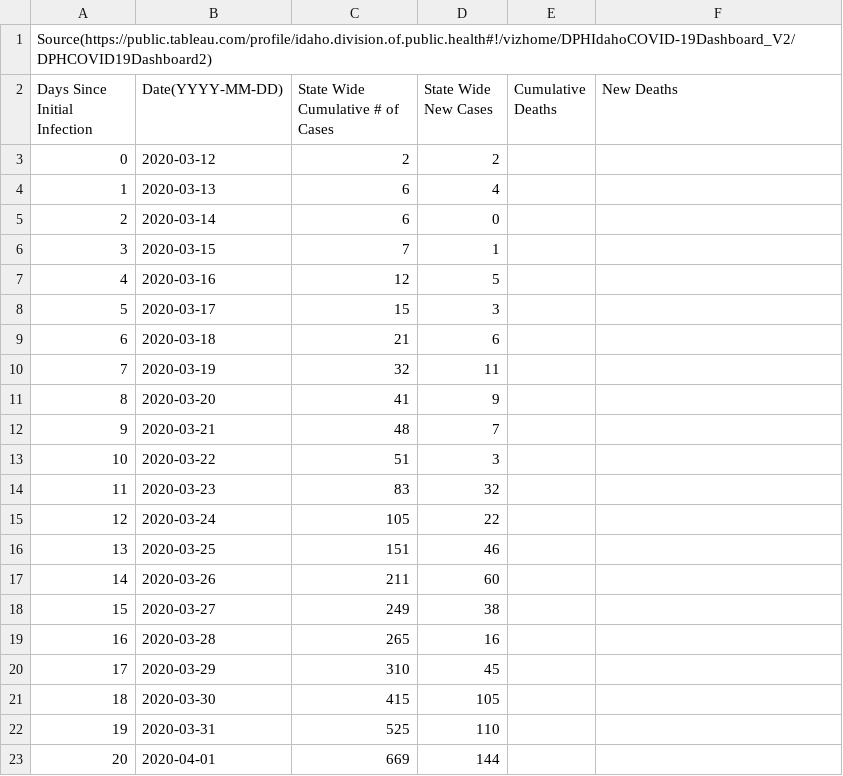
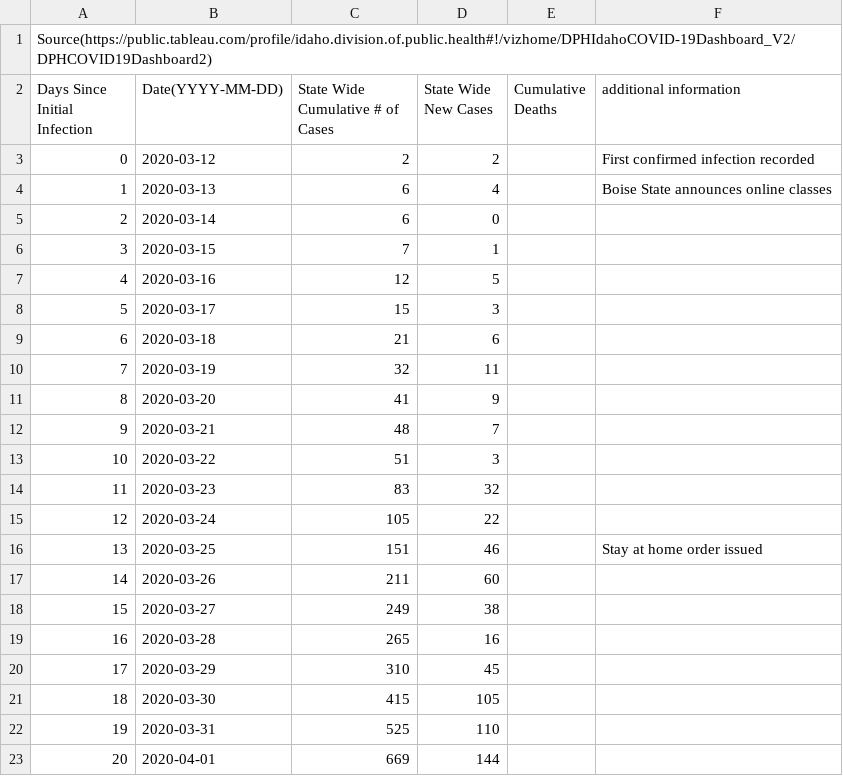
Before and after one commit to mse150s20/p2-kinetics, a CSV file: idaho_infections/idaho_infections.csv, drawn as a sheet; only a part is shown.

Commit message:
removed the death by days since I can't find a source for the dates of all 33 deaths thus far. replaced it with "additional information" column to mark important days

```diff
--- a/idaho_infections/idaho_infections.csv
+++ b/idaho_infections/idaho_infections.csv
@@ -1,5 +1,5 @@
 Source(https://public.tableau.com/profile/idaho.division.of.public.health#!/vizhome/DPHIdahoCOVID-19Dashboard_V2/DPHCOVID19Dashboard2),,,,,
-Days Since Initial Infection, Date(YYYY-MM-DD), State Wide Cumulative # of Cases, State Wide New Cases, Cumulative Deaths, New Deaths
-0,2020-03-12,2,2,,
-1,2020-03-13,6,4,,
+Days Since Initial Infection, Date(YYYY-MM-DD), State Wide Cumulative # of Cases, State Wide New Cases, Cumulative Deaths, additional information
+0,2020-03-12,2,2,, First confirmed infection recorded
+1,2020-03-13,6,4,, Boise State announces online classes
 2,2020-03-14,6,0,,
@@ -15,3 +15,3 @@ Days Since Initial Infection, Date(YYYY-MM-DD), State Wide Cumulative # of Cases
 12,2020-03-24,105,22,,
-13,2020-03-25,151,46,,
+13,2020-03-25,151,46,, Stay at home order issued
 14,2020-03-26,211,60,,
```
